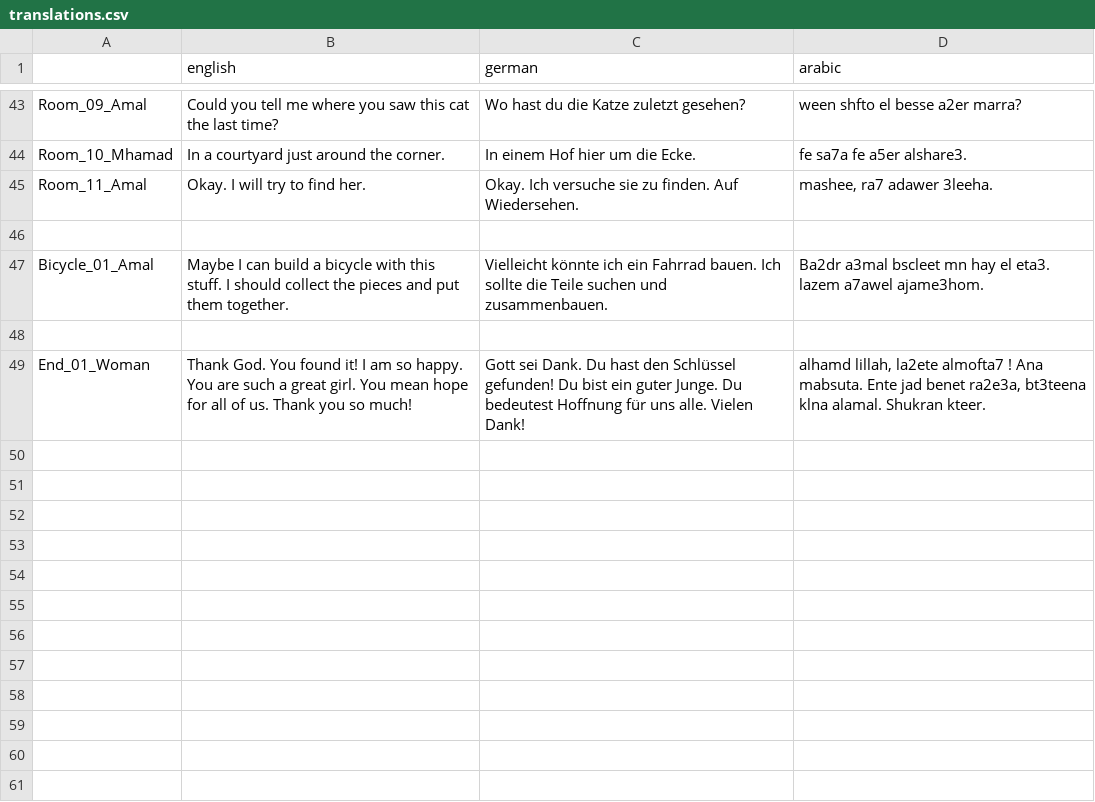
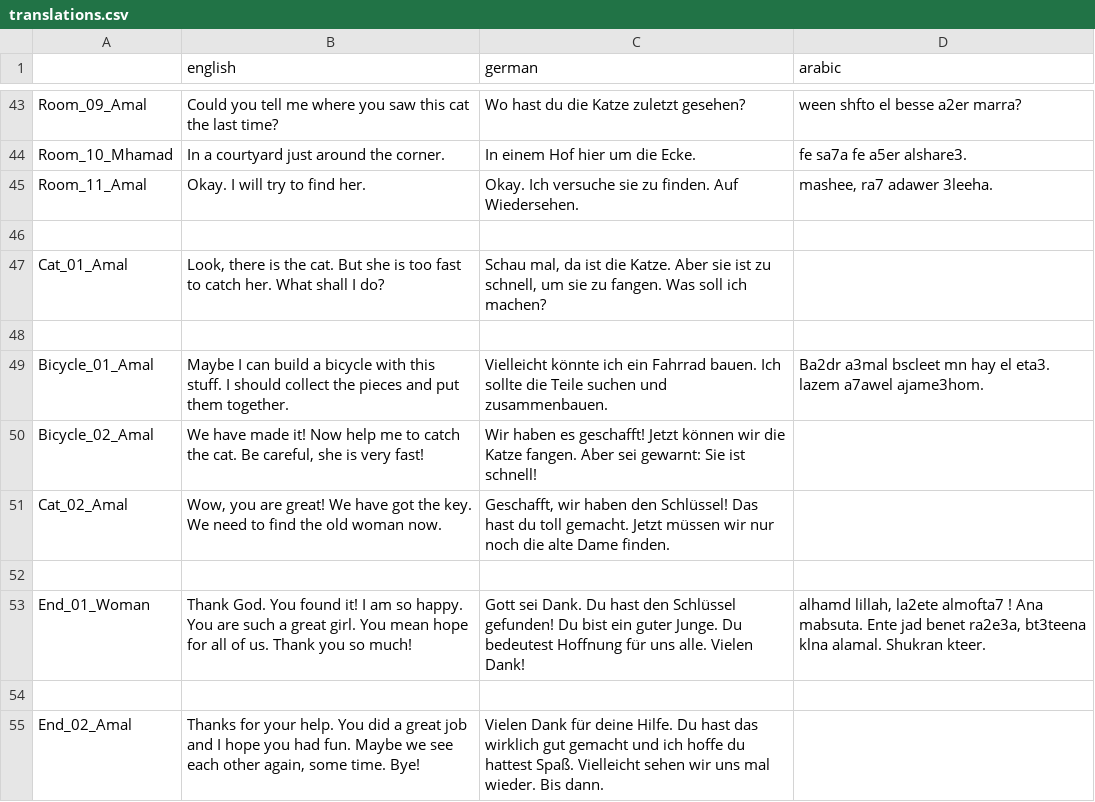
Before and after one commit to MartiniMoe/Amal, a CSV file: translations/translations.csv, drawn as a sheet; only a part is shown, gaps mark what is left out; the diff names each change by its address in the sheet, - before the commit and + after, or states it on an @@ line.

Commit message:
some new conversation pieces to put the story together

```diff
--- a/translations/translations.csv
+++ b/translations/translations.csv
+row 47: Cat_01_Amal | Look, there is the cat. But she is too fast to catch her. What shall I do? | Schau mal, da ist die Katze. Aber sie ist zu schnell, um sie zu fangen. Was soll ich machen?
+row 48: (empty)
+row 50: Bicycle_02_Amal | We have made it! Now help me to catch the cat. Be careful, she is very fast! | Wir haben es geschafft! Jetzt können wir die Katze fangen. Aber sei gewarnt: Sie ist schnell!
+row 51: Cat_02_Amal | Wow, you are great! We have got the key. We need to find the old woman now. | Geschafft, wir haben den Schlüssel! Das hast du toll gemacht. Jetzt müssen wir nur noch die alte Dame finden.
+row 54: (empty)
+row 55: End_02_Amal | Thanks for your help. You did a great job and I hope you had fun. Maybe we see each other again, some time. Bye! | Vielen Dank für deine Hilfe. Du hast das wirklich gut gemacht und ich hoffe du hattest Spaß. Vielleicht sehen wir uns mal wieder. Bis dann.
```
